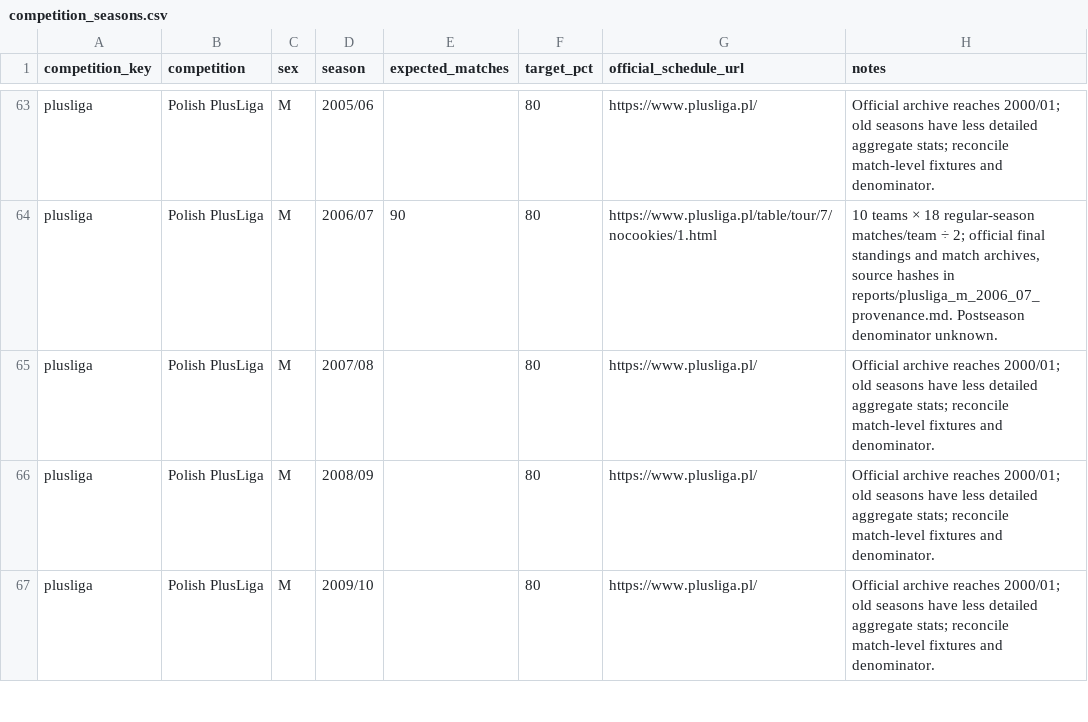
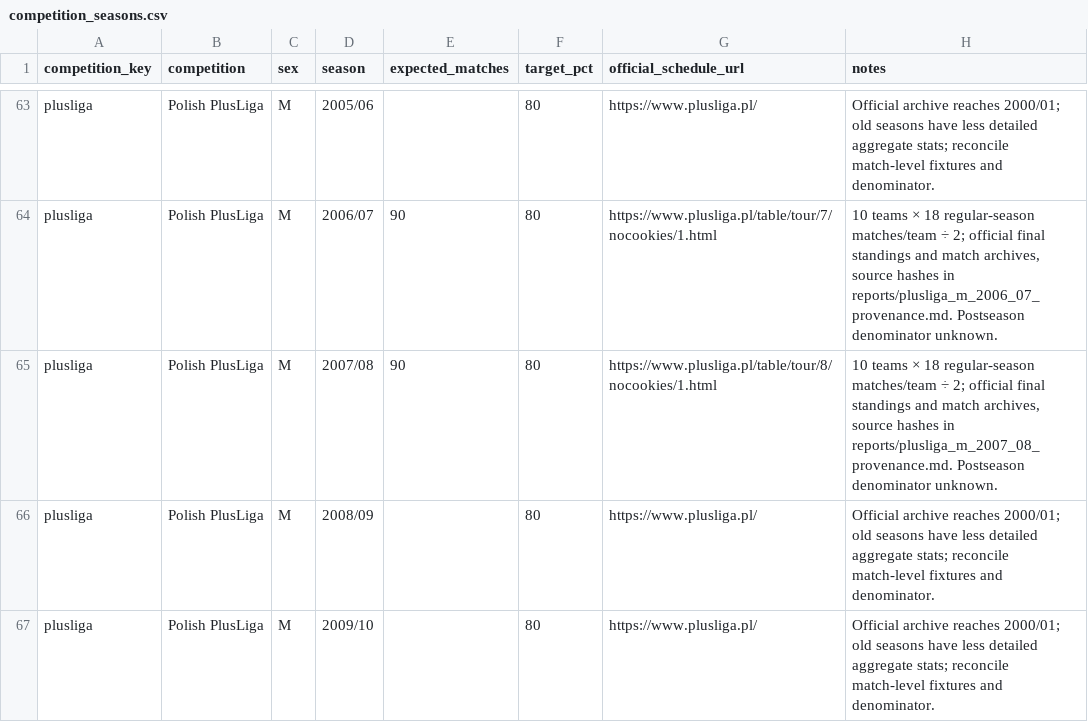
Before and after one commit to sumeetamin/elite-volleyball-dataset, a CSV file: config/competition_seasons.csv, drawn as a sheet; only a part is shown, gaps mark what is left out.

Commit message:
Backfill official PlusLiga 2007-08 season
# Conflicts:
#	config/competition_seasons.csv
#	reports/coverage_audit_2026-11-06.csv

```diff
--- a/config/competition_seasons.csv
+++ b/config/competition_seasons.csv
@@ -64,3 +64,3 @@ plusliga,Polish PlusLiga,M,2005/06,,80,https://www.plusliga.pl/,Official archive
 plusliga,Polish PlusLiga,M,2006/07,90,80,https://www.plusliga.pl/table/tour/7/nocookies/1.html,"10 teams × 18 regular-season matches/team ÷ 2; official final standings and match archives, source hashes in reports/plusliga_m_2006_07_provenance.md. Postseason denominator unknown."
-plusliga,Polish PlusLiga,M,2007/08,,80,https://www.plusliga.pl/,Official archive reaches 2000/01; old seasons have less detailed aggregate stats; reconcile match-level fixtures and denominator.
+plusliga,Polish PlusLiga,M,2007/08,90,80,https://www.plusliga.pl/table/tour/8/nocookies/1.html,"10 teams × 18 regular-season matches/team ÷ 2; official final standings and match archives, source hashes in reports/plusliga_m_2007_08_provenance.md. Postseason denominator unknown."
 plusliga,Polish PlusLiga,M,2008/09,,80,https://www.plusliga.pl/,Official archive reaches 2000/01; old seasons have less detailed aggregate stats; reconcile match-level fixtures and denominator.
```
Also changed, not shown: reports/coverage_audit_2026-11-06.csv, reports/field_completeness_2026-11-06.csv, 4 other files.
